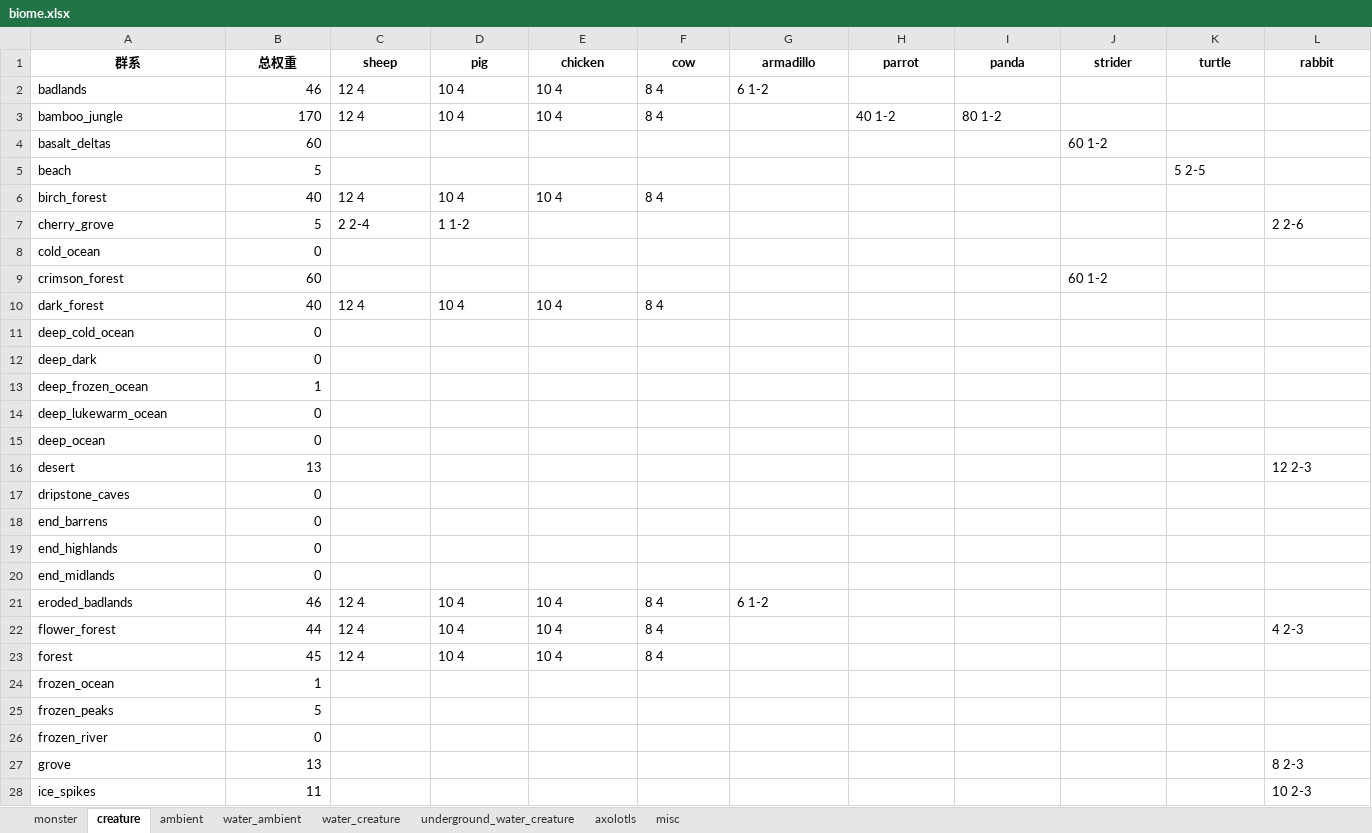
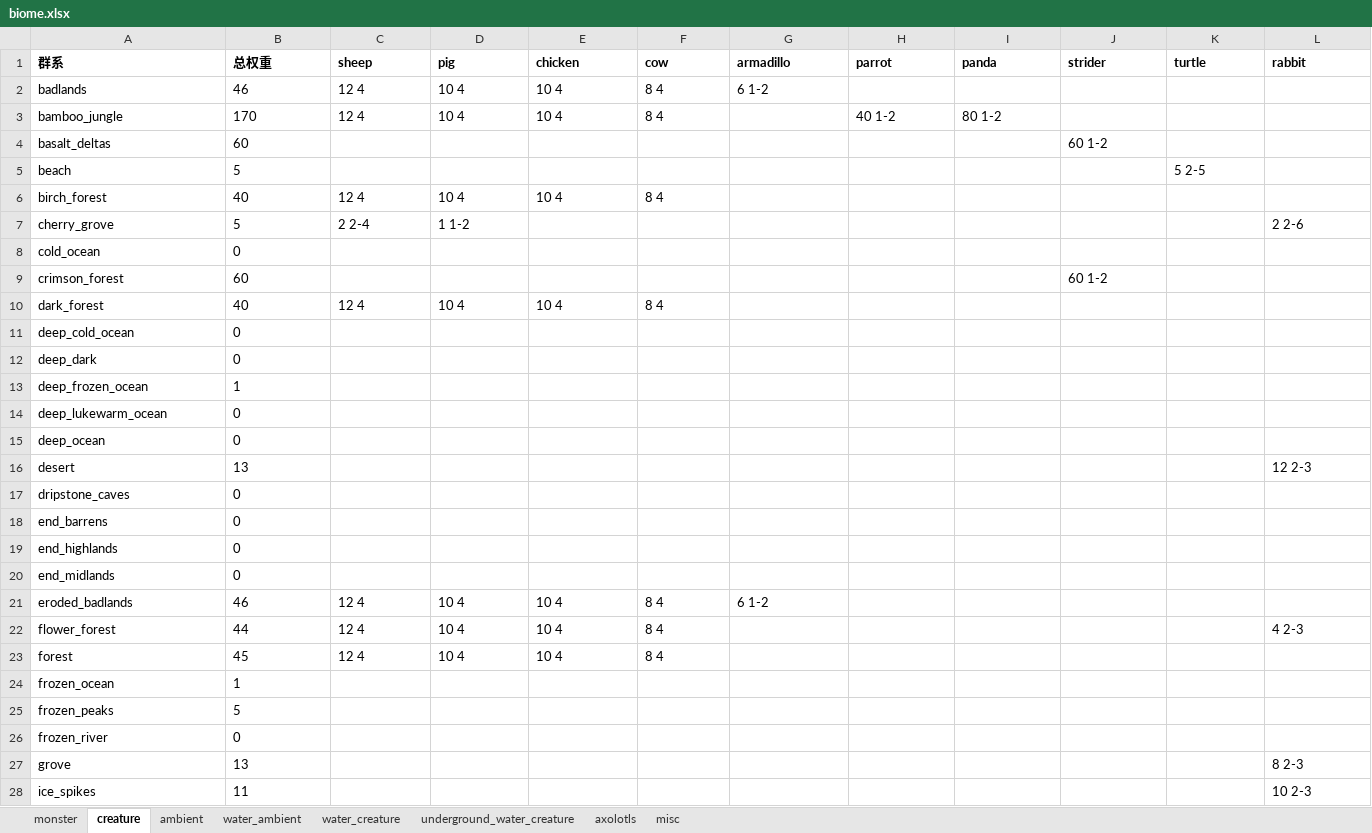
Before and after one commit to acaciachan/tree-hole, an Excel workbook: 游戏机制/生物生成/群系与结构的可生成生物/biome.xlsx, sheet creature, drawn as a sheet; only a part is shown; values as stored, in another font and other column widths than the file's, no borders; the diff covers the shown part only; the diff names each change by its address in the sheet, - before the commit and + after, or states it on an @@ line.

```diff
--- a/游戏机制/生物生成/群系与结构的可生成生物/biome.xlsx (sheet creature)
+++ b/游戏机制/生物生成/群系与结构的可生成生物/biome.xlsx (sheet creature)
-A1:L1 alignment: center
+A1:L1 alignment: left
-B2:B28 alignment: right
+B2:B28 alignment: left
```
Also changed, not shown: cell formats elsewhere in this sheet, sheet monster, sheet water_ambient, sheet water_creature, sheet axolotls, sheet ambient, sheet underground_water_creature, 1 more sheet, 游戏机制/生物生成/群系与结构的可生成生物/structure.xlsx, 4 other files.
